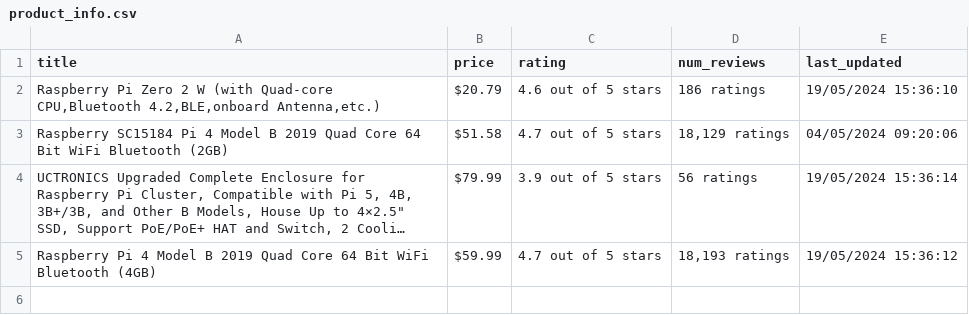
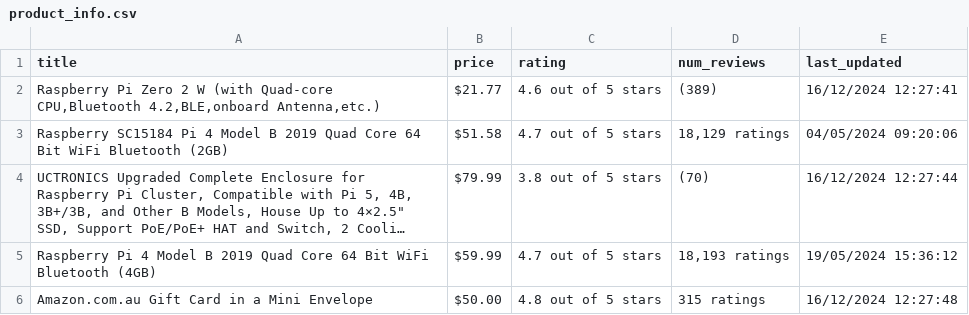
Before and after one commit to tomosheighway/Amazon-Web-Scraper, a CSV file: product_info.csv, drawn as a sheet; long unchanged cells end in …; the diff names each change by its address in the sheet, - before the commit and + after, or states it on an @@ line.

Commit message:
update products, better error handling message including url of unfound product

```diff
--- a/product_info.csv
+++ b/product_info.csv
-B2 (price): $20.79
+B2 (price): $21.77
-D2 (num_reviews): 186 ratings
+D2 (num_reviews): (389)
-E2 (last_updated): 19/05/2024 15:36:10
+E2 (last_updated): 16/12/2024 12:27:41
-C4 (rating): 3.9 out of 5 stars
+C4 (rating): 3.8 out of 5 stars
-D4 (num_reviews): 56 ratings
+D4 (num_reviews): (70)
-E4 (last_updated): 19/05/2024 15:36:14
+E4 (last_updated): 16/12/2024 12:27:44
+row 6: Amazon.com.au Gift Card in a Mini Envelope | $50.00 | 4.8 out of 5 stars | 315 ratings | 16/12/2024 12:27:48
```
Also changed, not shown: 1 other file.
